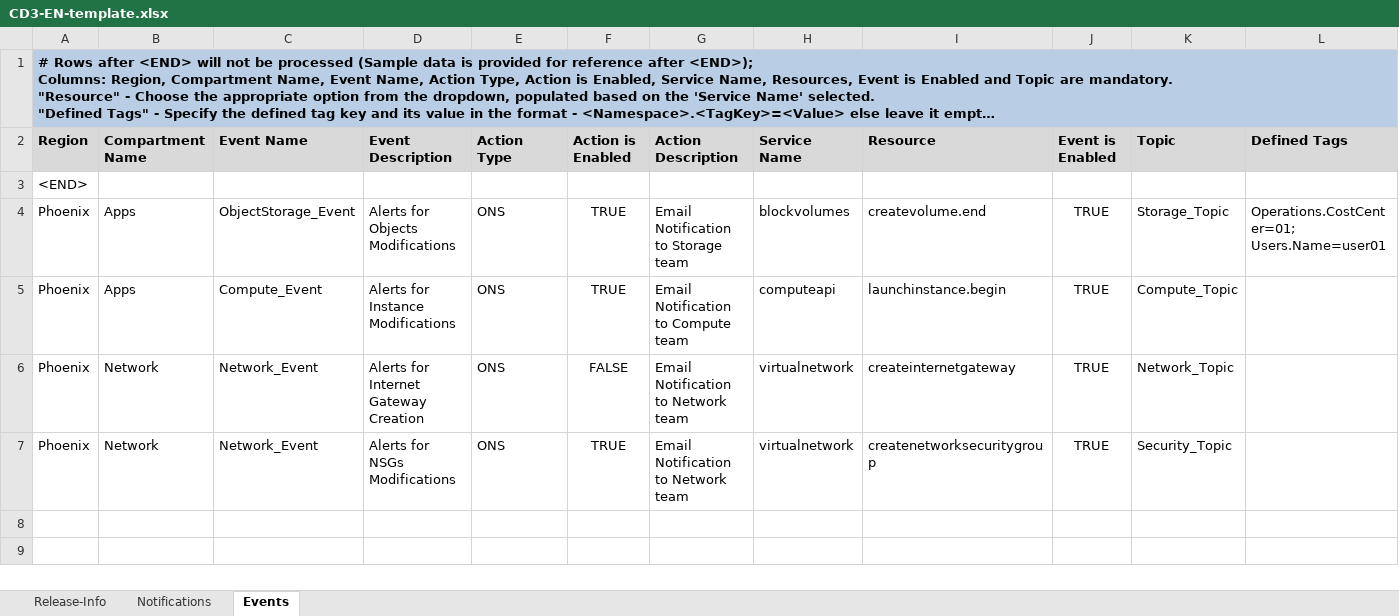
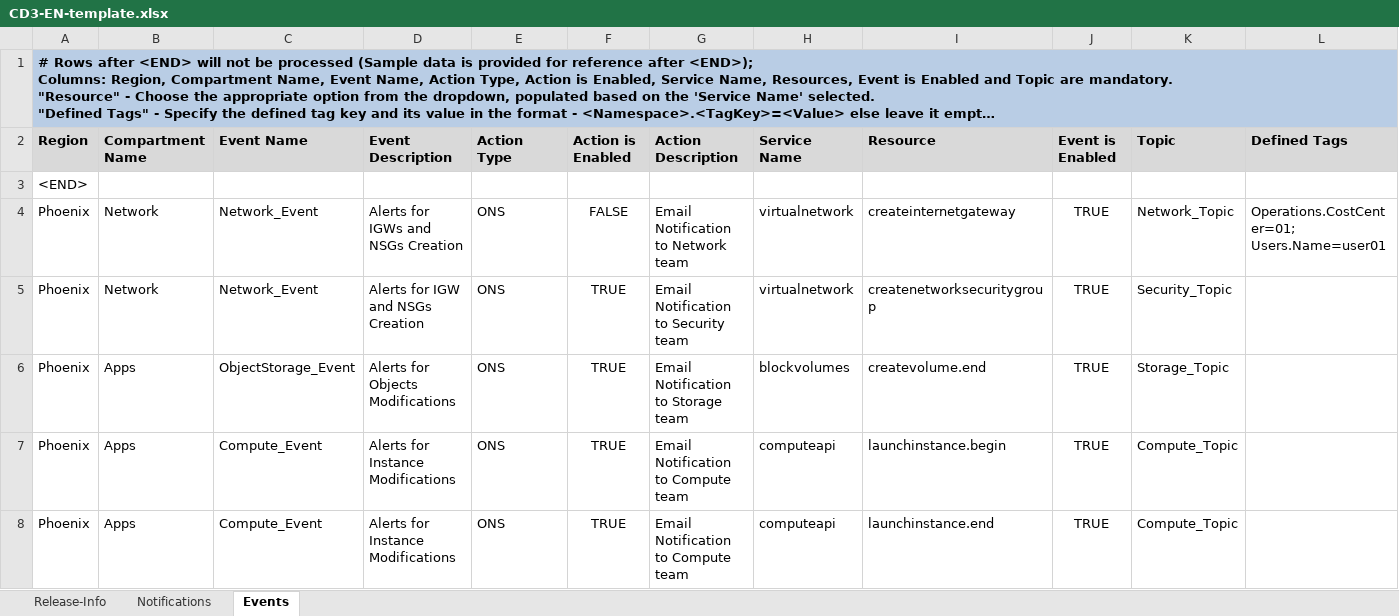
Before and after one commit to oracle-devrel/cd3-automation-toolkit, an Excel workbook: oci_tenancy/SetUpOCI_Via_TF/example/CD3-EN-template.xlsx, sheet Events, drawn as a sheet; long unchanged cells end in …; values as stored, in another font and other column widths than the file's, no borders; removed rows and columns are numbered as before the commit, all else as after; ↵ is a line break in a cell; the diff names each change by its address in the sheet, - before the commit and + after, or states it on an @@ line.

Commit message:
CD3 changes EN

```diff
--- a/oci_tenancy/SetUpOCI_Via_TF/example/CD3-EN-template.xlsx (sheet Events)
+++ b/oci_tenancy/SetUpOCI_Via_TF/example/CD3-EN-template.xlsx (sheet Events)
+row 4: Phoenix | Network | Network_Event | Alerts for IGWs and NSGs Creation | ONS | FALSE | Email Notification to Network team | virtualnetwork | createinternetgateway | TRUE | Network_Topic | Operations.CostCenter=01; ↵ Users.Name=user01
+row 5: Phoenix | Network | Network_Event | Alerts for IGW and NSGs Creation | ONS | TRUE | Email Notification to Security team | virtualnetwork | createnetworksecuritygroup | TRUE | Security_Topic
-L6 (Defined Tags): Operations.CostCenter=01; ↵ Users.Name=user01
+L6 (Defined Tags): (empty)
-row 6: Phoenix | Network | Network_Event | Alerts for Internet Gateway Creation | ONS | FALSE | Email Notification to Network team | virtualnetwork | createinternetgateway | TRUE | Network_Topic
-B8 (Compartment Name): Network
+B8 (Compartment Name): Apps
-C8 (Event Name): Network_Event
+C8 (Event Name): Compute_Event
-D8 (Event Description): Alerts for NSGs Modifications
+D8 (Event Description): Alerts for Instance Modifications
-G8 (Action Description): Email Notification to Network team
+G8 (Action Description): Email Notification to Compute team
-H8 (Service Name): virtualnetwork
+H8 (Service Name): computeapi
-I8 (Resource): createnetworksecuritygroup
+I8 (Resource): launchinstance.end
-K8 (Topic): Security_Topic
+K8 (Topic): Compute_Topic
```
